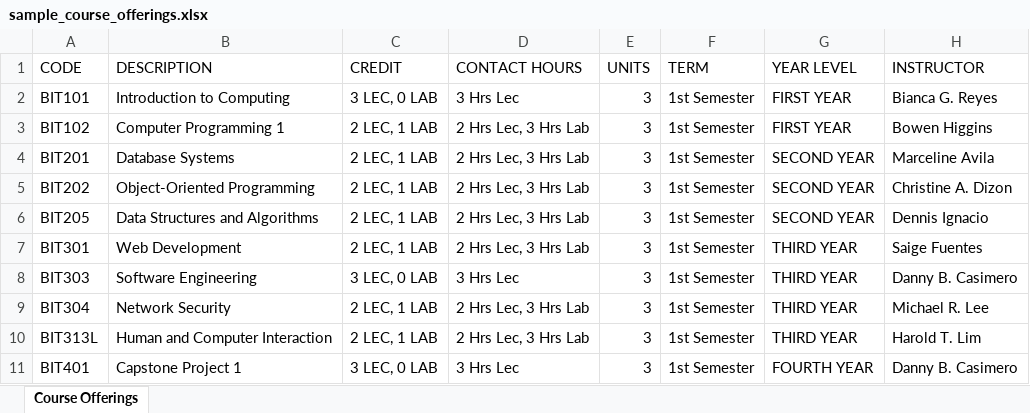
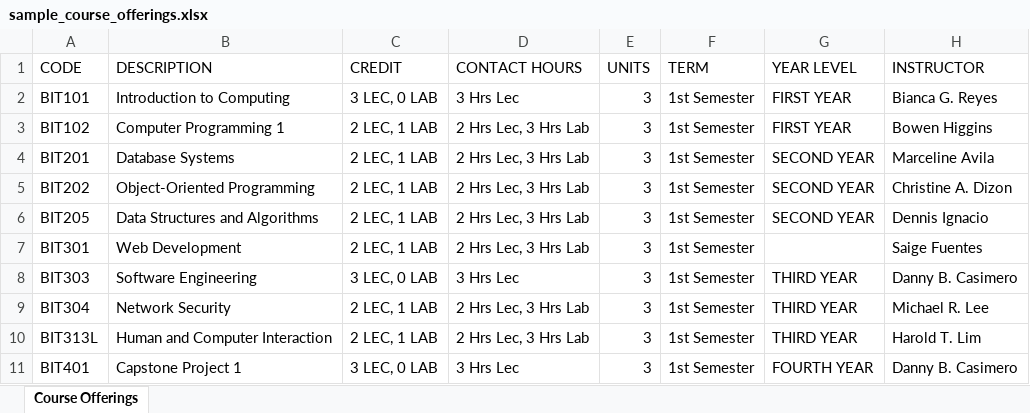
Before and after one commit to DevByte-chanchan/unc-lpms-react, an Excel workbook: sample-uploads/sample_course_offerings.xlsx, sheet Course Offerings, drawn as a sheet; values as stored, in another font and other column widths than the file's, no borders; the diff names each change by its address in the sheet, - before the commit and + after, or states it on an @@ line.

Commit message:
Teaching assignment parser, PDF viewer, and department/offering updates
Add teaching assignment Excel parser, sample PDF documents, requirements doc, and refinements to upload preview, departments, course offerings, and OVPAA repository views.

```diff
--- a/sample-uploads/sample_course_offerings.xlsx (sheet Course Offerings)
+++ b/sample-uploads/sample_course_offerings.xlsx (sheet Course Offerings)
-G7 (YEAR LEVEL): THIRD YEAR
+G7 (YEAR LEVEL): (empty)
```
Also changed, not shown: sample-uploads/sample_course_assignments.xlsx, sample-uploads/sample_departments.xlsx, 22 other files.
